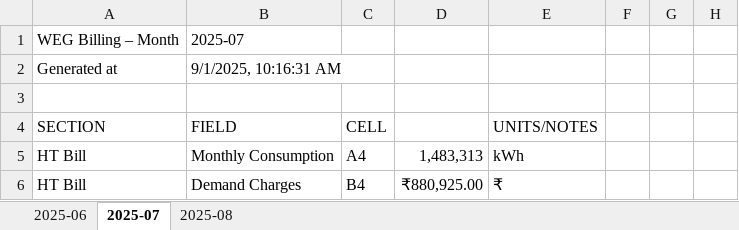
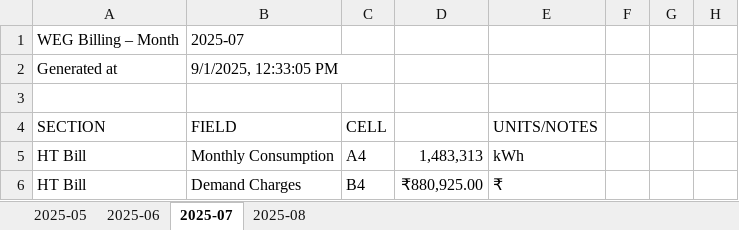
Before and after one commit to vije1711/plant_HT_bill_manual_entry, an Excel workbook: WEG_Billing_2025-08.xlsx, sheet 2025-07, drawn as a sheet; only a part is shown; values as stored, in another font and other column widths than the file's, no borders; the diff names each change by its address in the sheet, - before the commit and + after, or states it on an @@ line.

```diff
--- a/WEG_Billing_2025-08.xlsx (sheet 2025-07)
+++ b/WEG_Billing_2025-08.xlsx (sheet 2025-07)
+sheet tab: 2025-05
-B2 (FIELD): 9/1/2025, 10:16:31 AM
+B2 (FIELD): 9/1/2025, 12:33:05 PM
```
Also changed, not shown: sheet 2025-06, sheet 2025-08.
